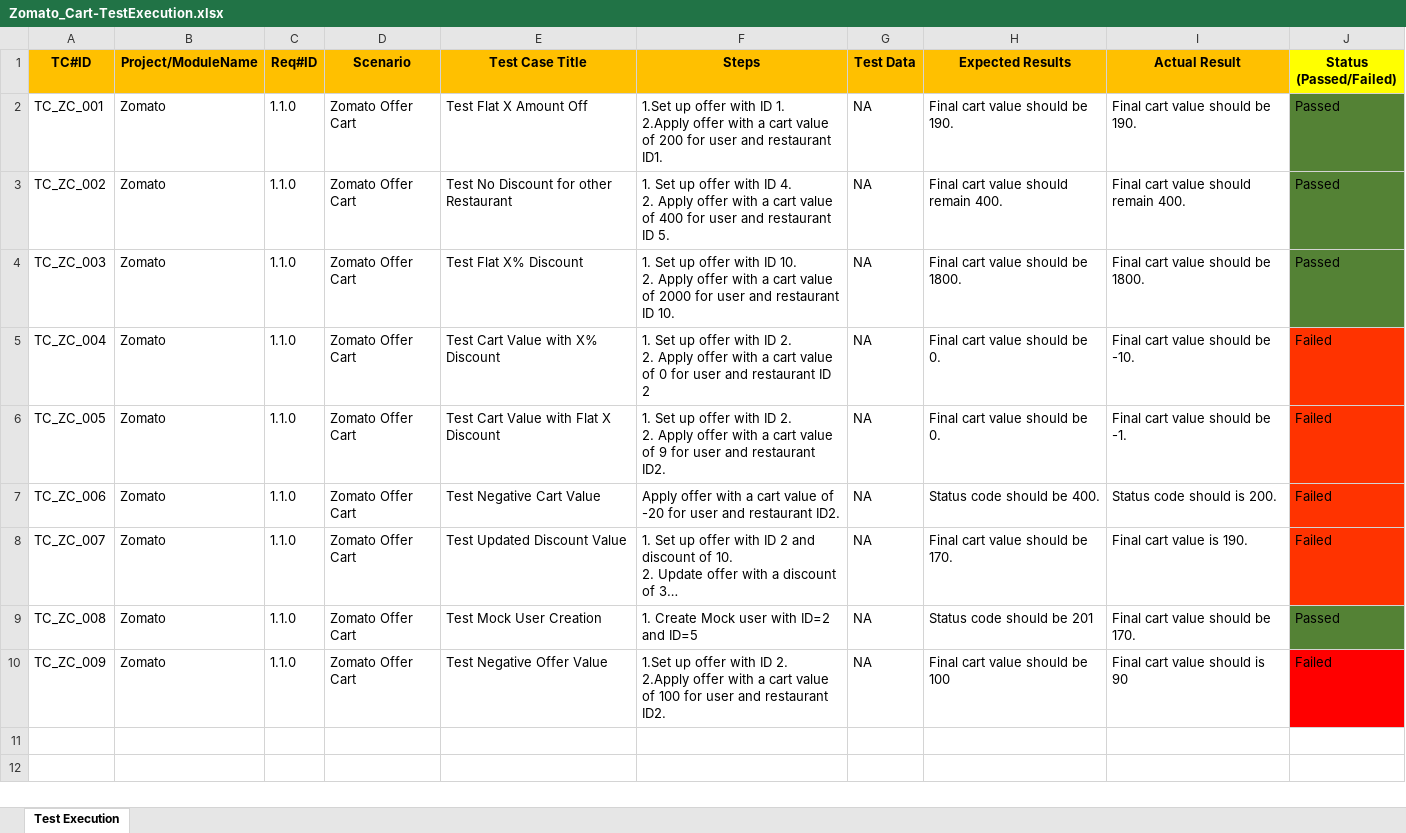
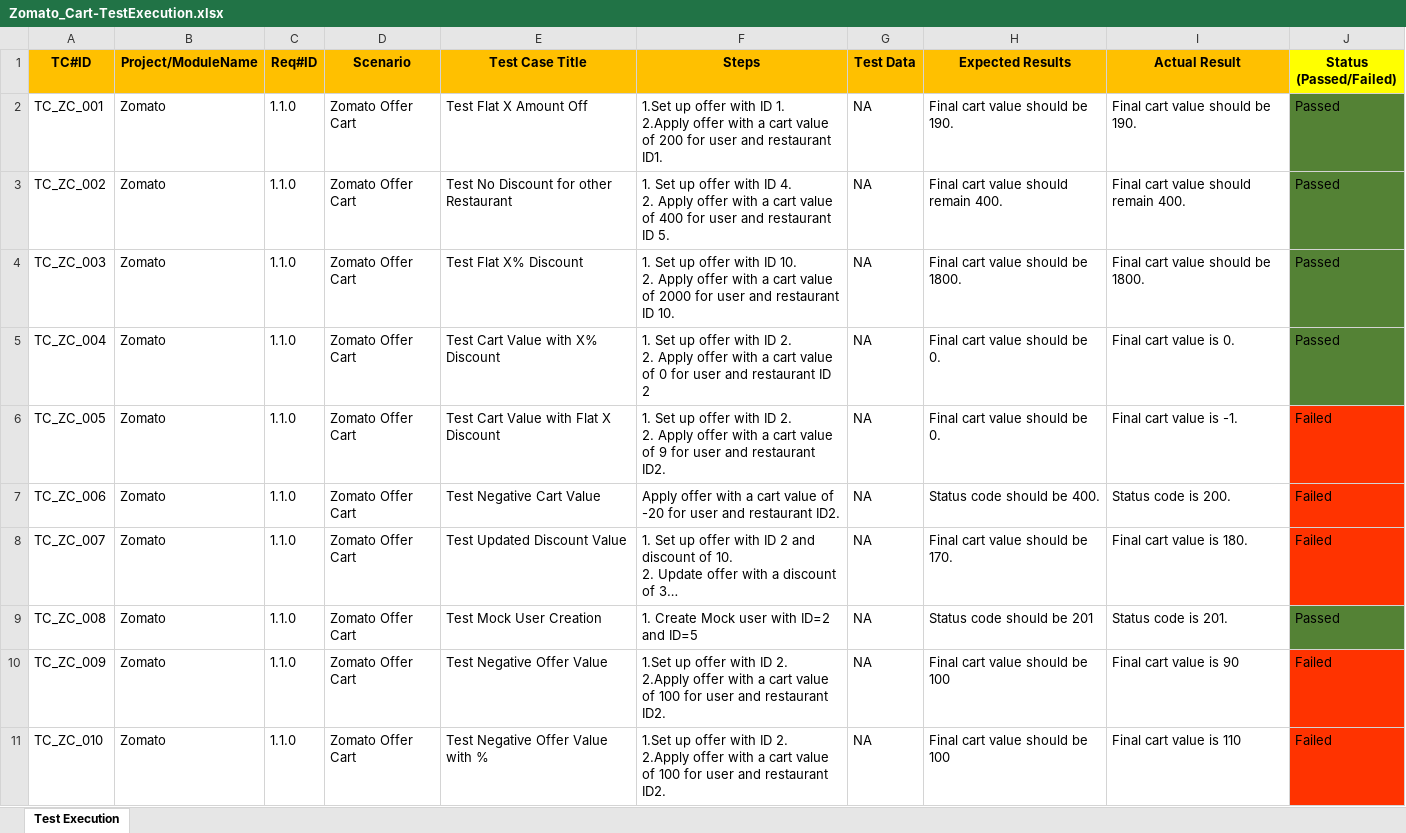
Before and after one commit to chandresh91/Lucidity_SDET_Assignment, an Excel workbook: Zomato_Cart-TestExecution.xlsx, sheet Test Execution, drawn as a sheet; long unchanged cells end in …; values as stored, in another font and other column widths than the file's, no borders; ↵ is a line break in a cell; the diff names each change by its address in the sheet, - before the commit and + after, or states it on an @@ line.

```diff
--- a/Zomato_Cart-TestExecution.xlsx (sheet Test Execution)
+++ b/Zomato_Cart-TestExecution.xlsx (sheet Test Execution)
-I5 (Actual Result): Final cart value should be -10.
+I5 (Actual Result): Final cart value is 0.
-J5 (Status (Passed/Failed)): Failed
+J5 (Status (Passed/Failed)): Passed
-J5 fill: #FF3300
+J5 fill: #548235
-I6 (Actual Result): Final cart value should be -1.
+I6 (Actual Result): Final cart value is -1.
-I7 (Actual Result): Status code should is 200.
+I7 (Actual Result): Status code is 200.
-I8 (Actual Result): Final cart value is 190.
+I8 (Actual Result): Final cart value is 180.
-I9 (Actual Result): Final cart value should be 170.
+I9 (Actual Result): Status code is 201.
-I10 (Actual Result): Final cart value should is 90
+I10 (Actual Result): Final cart value is 90
-J10 fill: #FF0000
+J10 fill: #FF3300
+row 11: TC_ZC_010 | Zomato | 1.1.0 | Zomato Offer Cart | Test Negative Offer Value with % | 1.Set up offer with ID 2. ↵ 2.Apply offer with a cart value of 100 for user and restaurant ID2. | NA | Final cart value should be 100 | Final cart value is 110 | Failed
```
Also changed, not shown: Zomato_Cart-TestCases.xlsx, 1 other file.
